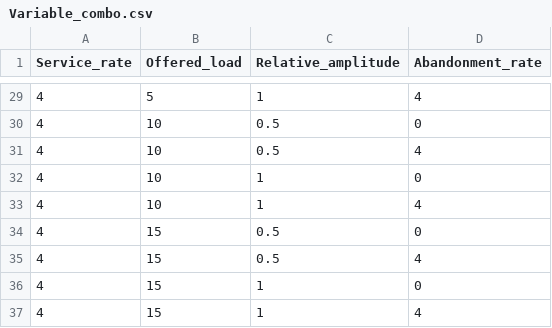
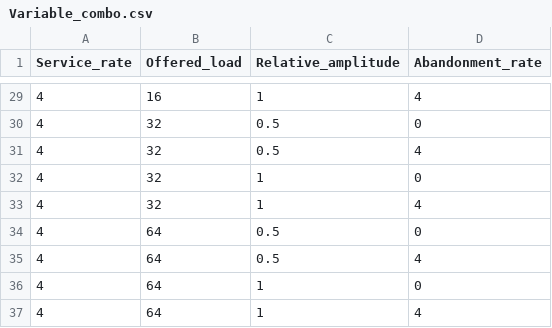
Before and after one commit to LiketsoNthimo-UP/Methodology-implementation, a CSV file: Part 1 datasets/Variable_combo.csv, drawn as a sheet; only a part is shown, gaps mark what is left out; the diff covers the shown part only.

```diff
--- a/Part 1 datasets/Variable_combo.csv
+++ b/Part 1 datasets/Variable_combo.csv
@@ -29,9 +29,9 @@ Service_rate,Offered_load,Relative_amplitude,Abandonment_rate
-4,5,1,4
-4,10,0.5,0
-4,10,0.5,4
-4,10,1,0
-4,10,1,4
-4,15,0.5,0
-4,15,0.5,4
-4,15,1,0
-4,15,1,4
+4,16,1,4
+4,32,0.5,0
+4,32,0.5,4
+4,32,1,0
+4,32,1,4
+4,64,0.5,0
+4,64,0.5,4
+4,64,1,0
+4,64,1,4
```
Also changed, not shown: 27 edited cells elsewhere in this file, 47 other files.
